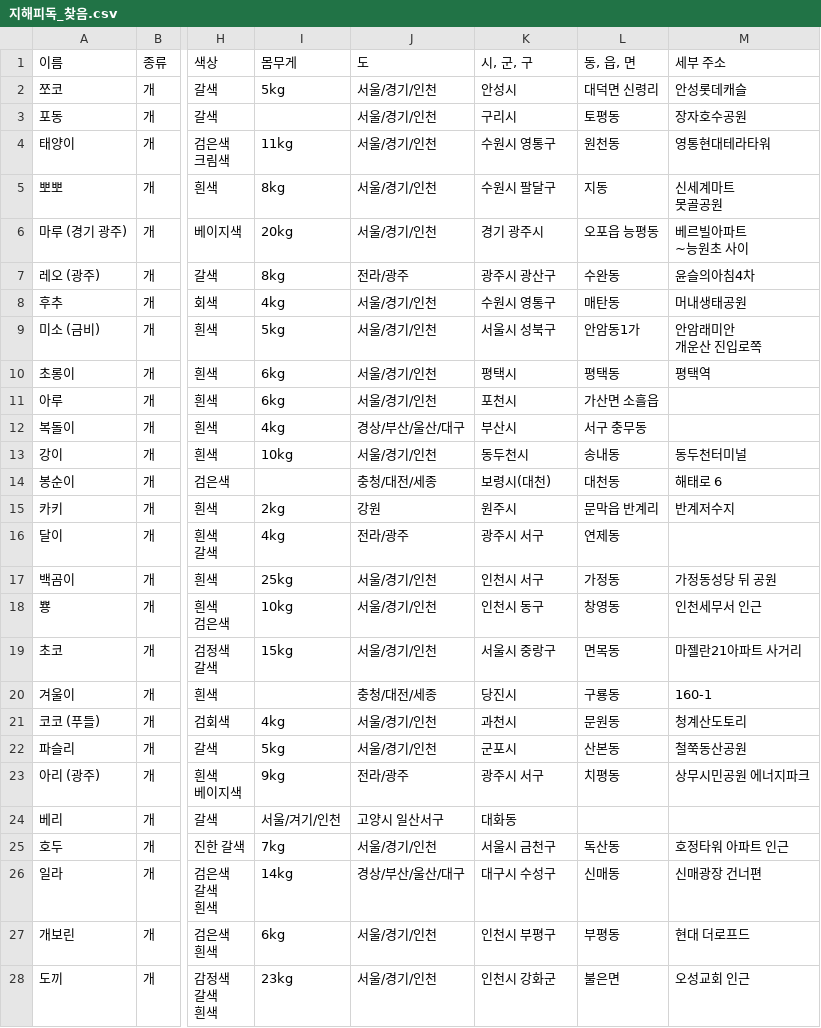
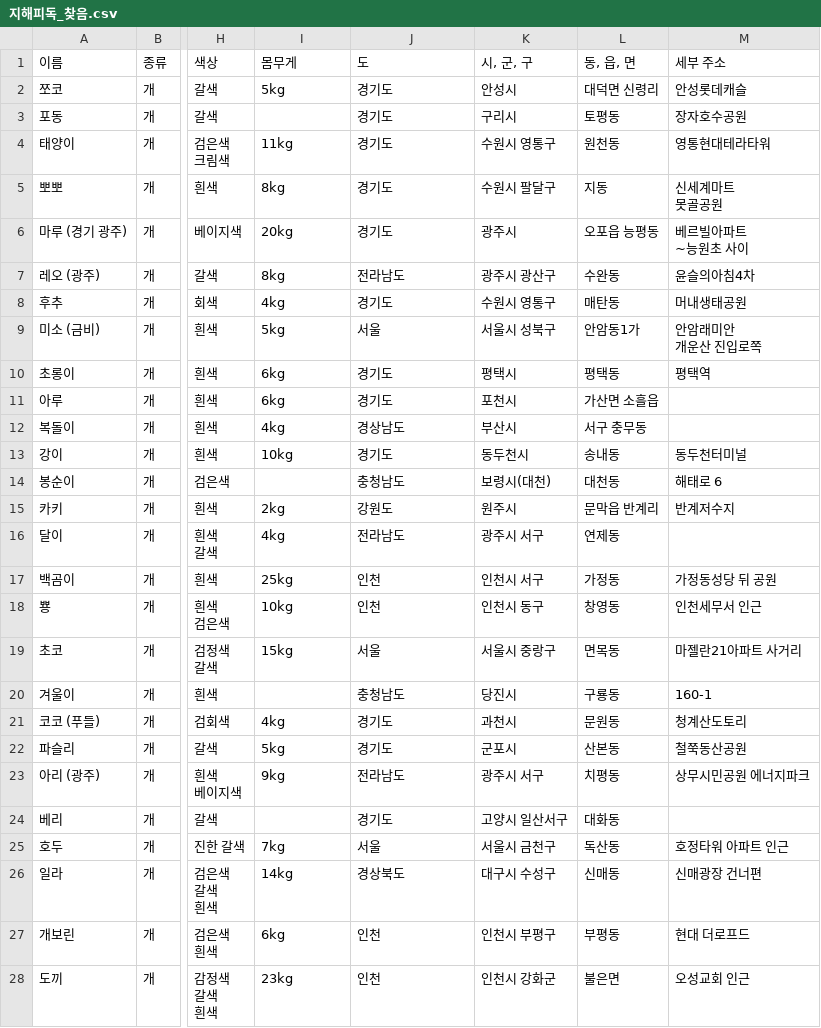
Before and after one commit to ynh0929/ghappydog, a CSV file: public/지해피독_찾음.csv, drawn as a sheet; only a part is shown, gaps mark what is left out; the diff covers the shown part only; the diff names each change by its address in the sheet, - before the commit and + after, or states it on an @@ line.

```diff
--- a/public/지해피독_찾음.csv
+++ b/public/지해피독_찾음.csv
-J2:J6 (도): 서울/경기/인천
+J2:J6 (도): 경기도
-K6 (시, 군, 구): 경기 광주시
+K6 (시, 군, 구): 광주시
-J7 (도): 전라/광주
+J7 (도): 전라남도
-J8 (도): 서울/경기/인천
+J8 (도): 경기도
-J9 (도): 서울/경기/인천
+J9 (도): 서울
-J10:J11 (도): 서울/경기/인천
+J10:J11 (도): 경기도
-J12 (도): 경상/부산/울산/대구
+J12 (도): 경상남도
-J13 (도): 서울/경기/인천
+J13 (도): 경기도
-J14 (도): 충청/대전/세종
+J14 (도): 충청남도
-J15 (도): 강원
+J15 (도): 강원도
-J16 (도): 전라/광주
+J16 (도): 전라남도
-J17:J18 (도): 서울/경기/인천
+J17:J18 (도): 인천
-J19 (도): 서울/경기/인천
+J19 (도): 서울
-J20 (도): 충청/대전/세종
+J20 (도): 충청남도
-J21:J22 (도): 서울/경기/인천
+J21:J22 (도): 경기도
-J23 (도): 전라/광주
+J23 (도): 전라남도
-I24 (몸무게): 서울/겨기/인천
+I24 (몸무게): (empty)
-J24 (도): 고양시 일산서구
+J24 (도): 경기도
-K24 (시, 군, 구): 대화동
+K24 (시, 군, 구): 고양시 일산서구
-L24 (동, 읍, 면): (empty)
+L24 (동, 읍, 면): 대화동
-J25 (도): 서울/경기/인천
+J25 (도): 서울
-J26 (도): 경상/부산/울산/대구
+J26 (도): 경상북도
-J27:J28 (도): 서울/경기/인천
+J27:J28 (도): 인천
```
Also changed, not shown: 1 edited cell elsewhere in this file, public/지해피독 수색용 유실견 리스트.csv.
